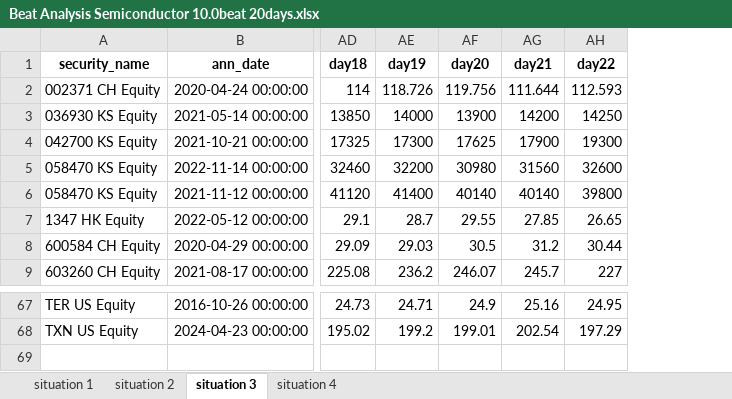
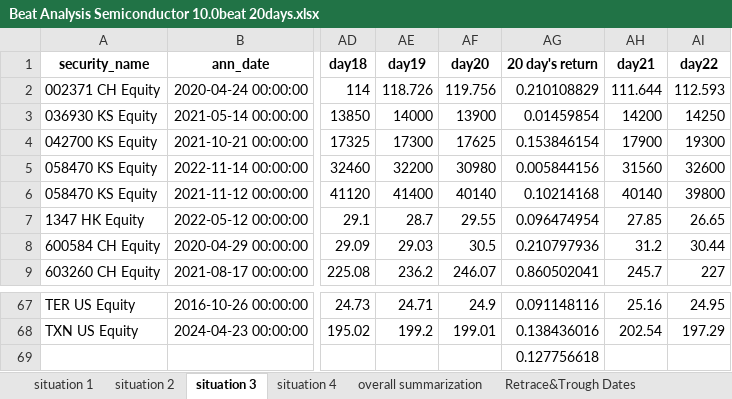
Before and after one commit to Tegmier/Consensus-V2, an Excel workbook: output/semi/Beat Analysis Semiconductor 10.0beat 20days.xlsx, sheet situation 3, drawn as a sheet; only a part is shown, gaps mark what is left out; values as stored, in another font and other column widths than the file's, no borders; rows hold the shown columns only; the diff names each change by its address in the sheet, - before the commit and + after, or states it on an @@ line.

```diff
--- a/output/semi/Beat Analysis Semiconductor 10.0beat 20days.xlsx (sheet situation 3)
+++ b/output/semi/Beat Analysis Semiconductor 10.0beat 20days.xlsx (sheet situation 3)
+sheet tab: overall summarization
+sheet tab: Retrace&Trough Dates
+column AG (20 day's return), rows 2-9: 0.210108829 | 0.01459854 | 0.153846154 | 0.005844156 | 0.10214168 | 0.096474954 | 0.210797936 | 0.860502041; rows 67-68: 0.091148116 | 0.138436016
+row 69:  |  |  |  |  | 0.127756618
```
Also changed, not shown: sheet situation 4, sheet situation 2, sheet situation 1, other sheet tabs.
